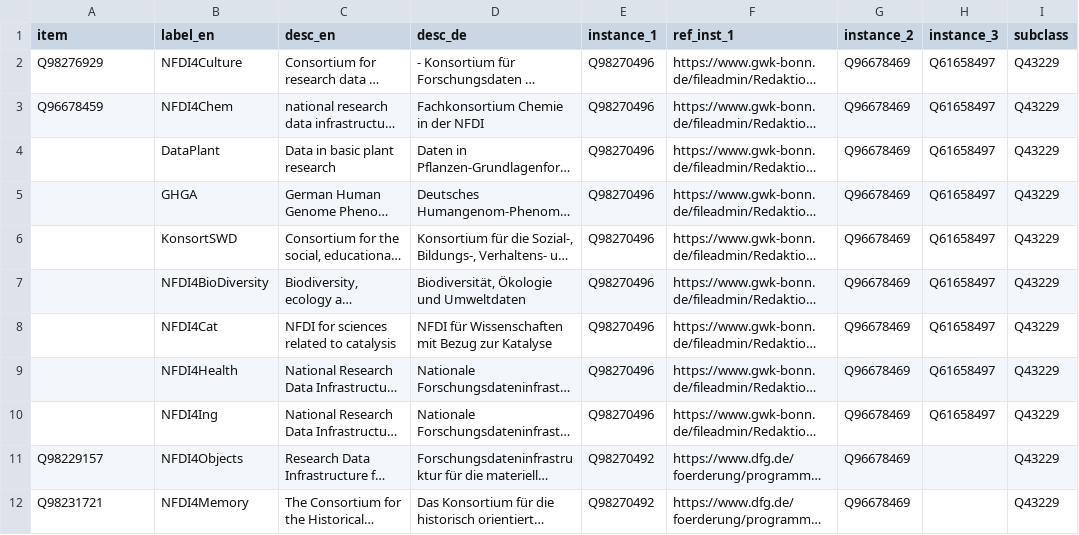
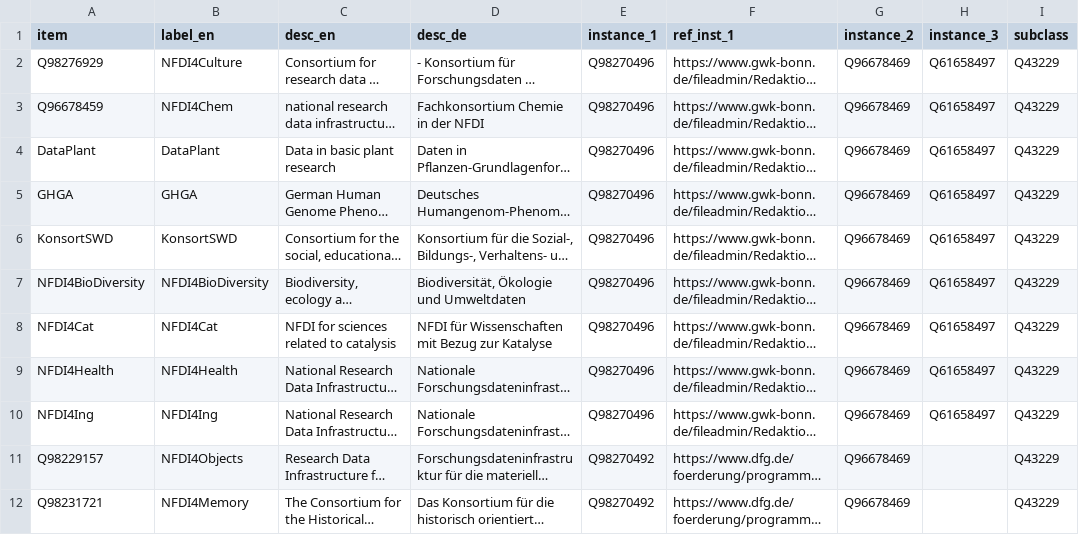
Before and after one commit to Research-Squirrel-Engineers/nfdi-wikidata, a CSV file: nfdi_wikidata.csv, drawn as a sheet; only a part is shown; long unchanged cells end in …; the diff names each change by its address in the sheet, - before the commit and + after, or states it on an @@ line.

Commit message:
Update nfdi_wikidata.csv

```diff
--- a/nfdi_wikidata.csv
+++ b/nfdi_wikidata.csv
-A4 (item): (empty)
+A4 (item): DataPlant
-A5 (item): (empty)
+A5 (item): GHGA
-A6 (item): (empty)
+A6 (item): KonsortSWD
-A7 (item): (empty)
+A7 (item): NFDI4BioDiversity
-A8 (item): (empty)
+A8 (item): NFDI4Cat
-A9 (item): (empty)
+A9 (item): NFDI4Health
-A10 (item): (empty)
+A10 (item): NFDI4Ing
```
